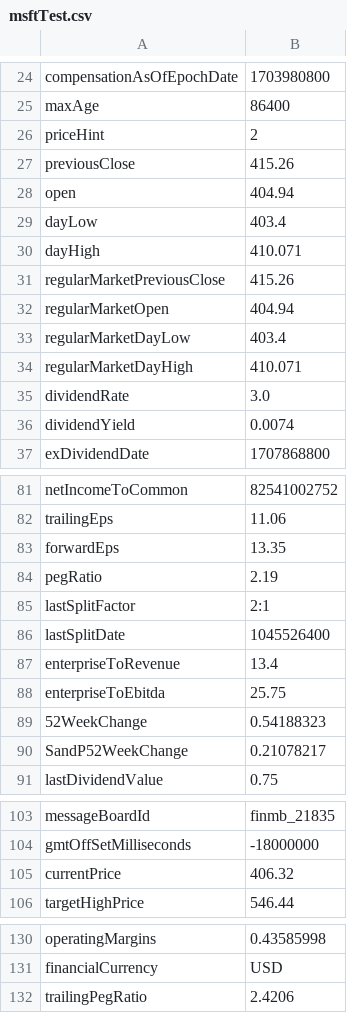
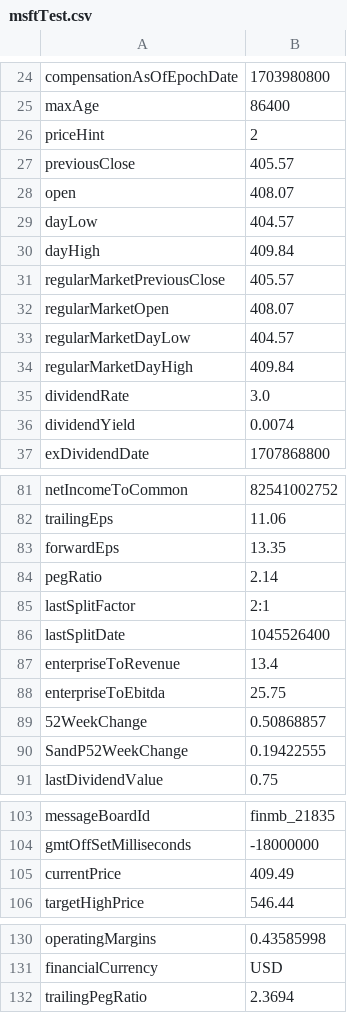
Before and after one commit to campbelllu/MainFrame, a CSV file: mainframe/yahoo_related/stock_data/msftTest.csv (was mainframe/stock_data/msftTest.csv), drawn as a sheet; only a part is shown, gaps mark what is left out; the diff covers the shown part only.

```diff
--- a/mainframe/stock_data/msftTest.csv
+++ b/mainframe/yahoo_related/stock_data/msftTest.csv
@@ -26,10 +26,10 @@ maxAge,86400
 priceHint,2
-previousClose,415.26
-open,404.94
-dayLow,403.4
-dayHigh,410.071
-regularMarketPreviousClose,415.26
-regularMarketOpen,404.94
-regularMarketDayLow,403.4
-regularMarketDayHigh,410.071
+previousClose,405.57
+open,408.07
+dayLow,404.57
+dayHigh,409.84
+regularMarketPreviousClose,405.57
+regularMarketOpen,408.07
+regularMarketDayLow,404.57
+regularMarketDayHigh,409.84
 dividendRate,3.0
@@ -83,3 +83,3 @@ trailingEps,11.06
 forwardEps,13.35
-pegRatio,2.19
+pegRatio,2.14
 lastSplitFactor,2:1
@@ -88,4 +88,4 @@ enterpriseToRevenue,13.4
 enterpriseToEbitda,25.75
-52WeekChange,0.54188323
-SandP52WeekChange,0.21078217
+52WeekChange,0.50868857
+SandP52WeekChange,0.19422555
 lastDividendValue,0.75
@@ -104,3 +104,3 @@ messageBoardId,finmb_21835
 gmtOffSetMilliseconds,-18000000
-currentPrice,406.32
+currentPrice,409.49
 targetHighPrice,546.44
@@ -131,2 +131,2 @@ operatingMargins,0.43585998
 financialCurrency,USD
-trailingPegRatio,2.4206
+trailingPegRatio,2.3694
```
Also changed, not shown: 16 edited cells elsewhere in this file, 16 other files.
